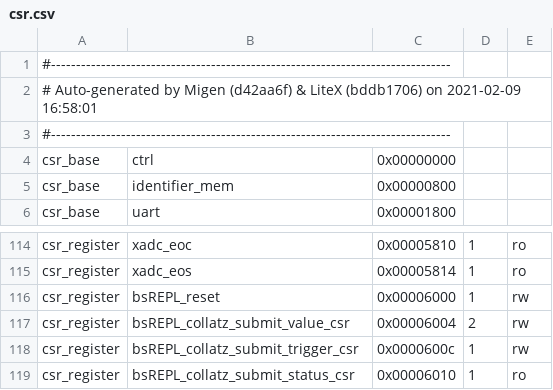
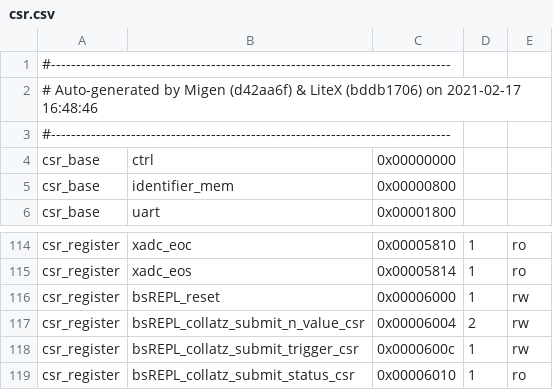
Before and after one commit to coralmw/artix-pcie-shell, a CSV file: csr.csv, drawn as a sheet; only a part is shown, gaps mark what is left out.

```diff
--- a/csr.csv
+++ b/csr.csv
@@ -1,3 +1,3 @@
 #--------------------------------------------------------------------------------
-# Auto-generated by Migen (d42aa6f) & LiteX (bddb1706) on 2021-02-09 16:58:01
+# Auto-generated by Migen (d42aa6f) & LiteX (bddb1706) on 2021-02-17 16:48:46
 #--------------------------------------------------------------------------------
@@ -116,3 +116,3 @@ csr_register,xadc_eos,0x00005814,1,ro
 csr_register,bsREPL_reset,0x00006000,1,rw
-csr_register,bsREPL_collatz_submit_value_csr,0x00006004,2,rw
+csr_register,bsREPL_collatz_submit_n_value_csr,0x00006004,2,rw
 csr_register,bsREPL_collatz_submit_trigger_csr,0x0000600c,1,rw
```
Also changed, not shown: 3 other files.
